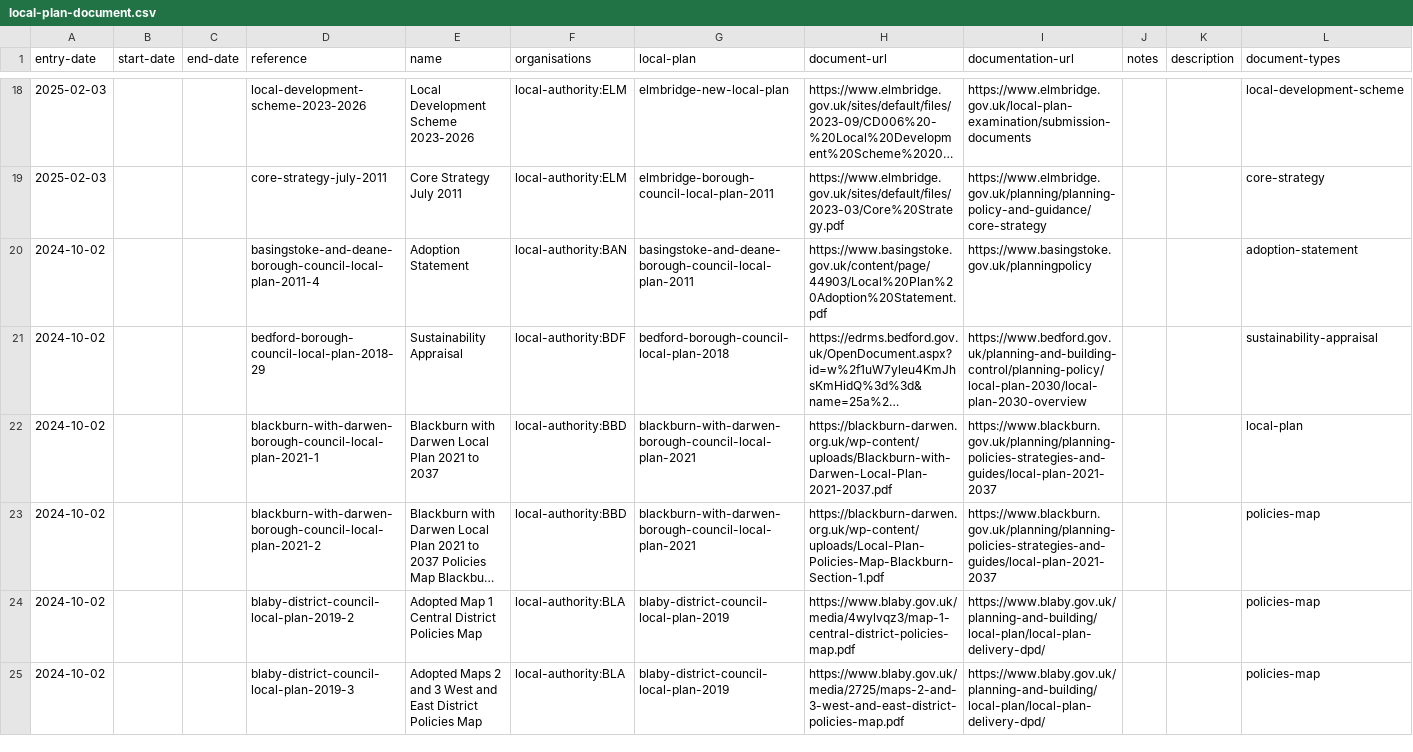
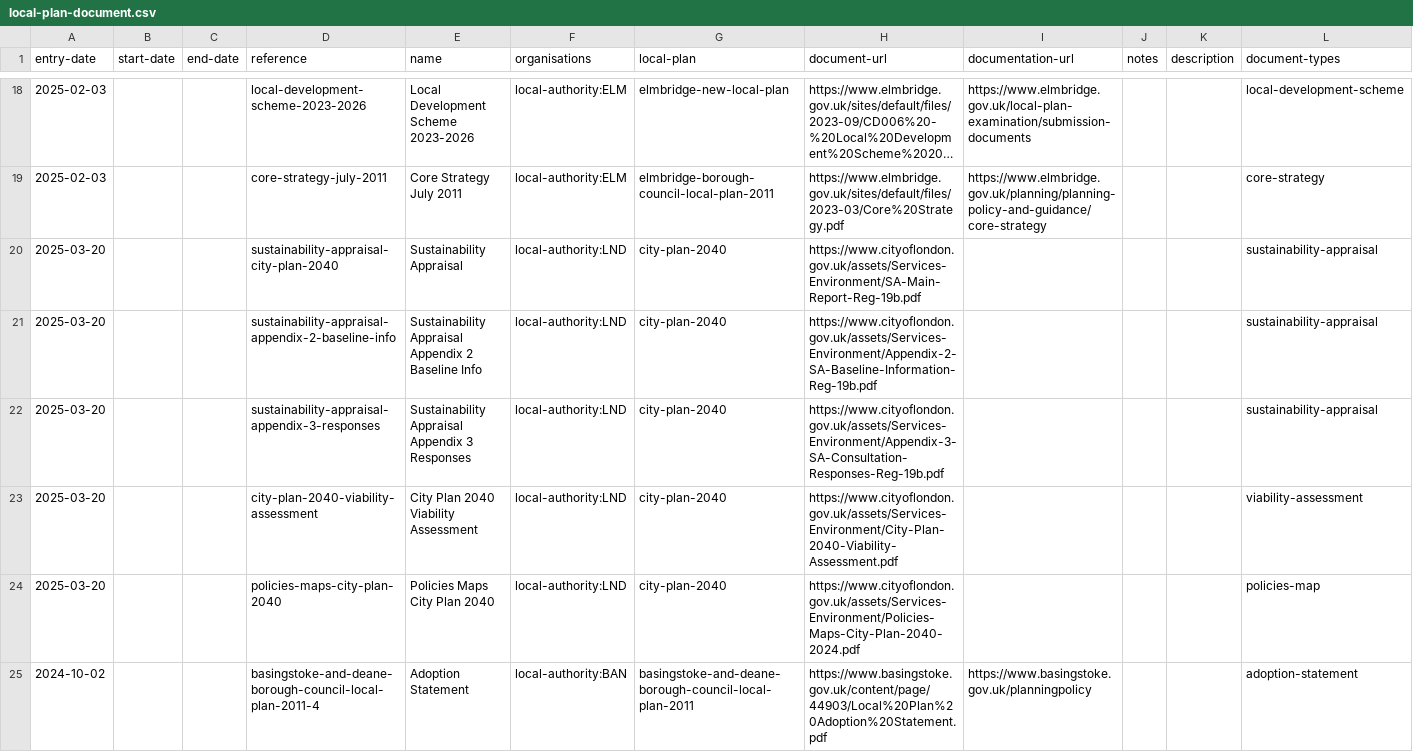
Before and after one commit to digital-land/local-plans-explorer, a CSV file: data/export/local-plan-document.csv, drawn as a sheet; only a part is shown, gaps mark what is left out; the shorter side is filled out with more unchanged rows; long unchanged cells end in …; the diff covers the shown part only.

```diff
--- a/data/export/local-plan-document.csv
+++ b/data/export/local-plan-document.csv
@@ -19,2 +19,7 @@ entry-date,start-date,end-date,reference,name,organisations,local-plan,document-
 2025-02-03,,,core-strategy-july-2011,Core Strategy July 2011,local-authority:ELM,elmbridge-borough-council-local-plan-2011,https://www.elmbridge.gov.uk/sites/default/files/2023-03/Core%20Strategy.pdf,https://www.elmbridge.gov.uk/planning/planning-policy-and-guidance/core-strategy,,,core-strategy
+2025-03-20,,,sustainability-appraisal-city-plan-2040,Sustainability Appraisal,local-authority:LND,city-plan-2040,https://www.cityoflondon.gov.uk/assets/Services-Environment/SA-Main-Report-Reg-19b.pdf,,,,sustainability-appraisal
+2025-03-20,,,sustainability-appraisal-appendix-2-baseline-info,Sustainability Appraisal Appendix 2 Baseline Info,local-authority:LND,city-plan-2040,https://www.cityoflondon.gov.uk/assets/Services-Environment/Appendix-2-SA-Baseline-Information-Reg-19b.pdf,,,,sustainability-appraisal
+2025-03-20,,,sustainability-appraisal-appendix-3-responses,Sustainability Appraisal Appendix 3 Responses,local-authority:LND,city-plan-2040,https://www.cityoflondon.gov.uk/assets/Services-Environment/Appendix-3-SA-Consultation-Responses-Reg-19b.pdf,,,,sustainability-appraisal
+2025-03-20,,,city-plan-2040-viability-assessment,City Plan 2040 Viability Assessment,local-authority:LND,city-plan-2040,https://www.cityoflondon.gov.uk/assets/Services-Environment/City-Plan-2040-Viability-Assessment.pdf,,,,viability-assessment
+2025-03-20,,,policies-maps-city-plan-2040,Policies Maps City Plan 2040,local-authority:LND,city-plan-2040,https://www.cityoflondon.gov.uk/assets/Services-Environment/Policies-Maps-City-Plan-2040-2024.pdf,,,,policies-map
 2024-10-02,,,basingstoke-and-deane-borough-council-local-plan-2011-4,Adoption Statement,local-authority:BAN,basingstoke-and-deane-borough-council-local-plan-2011,https://www.basingstoke.gov.uk/content/page/44903/Local%20Plan%20Adoption%20Statement.pdf,https://www.basingstoke.gov.uk/planningpolicy,,,adoption-statement
```
Also changed, not shown: 6 added rows and 1 moved row elsewhere in this file, data/export/local-plan-timetable.csv, data/export/local-plan.csv.
